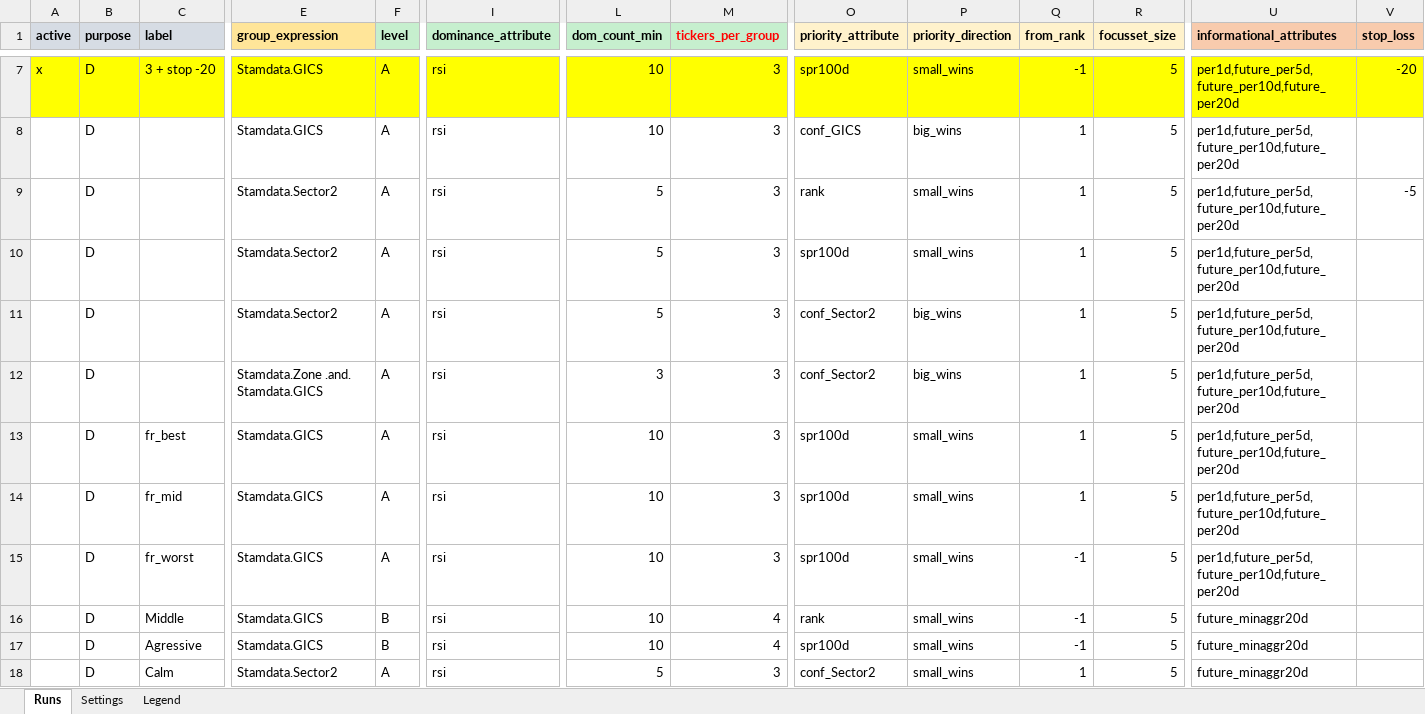
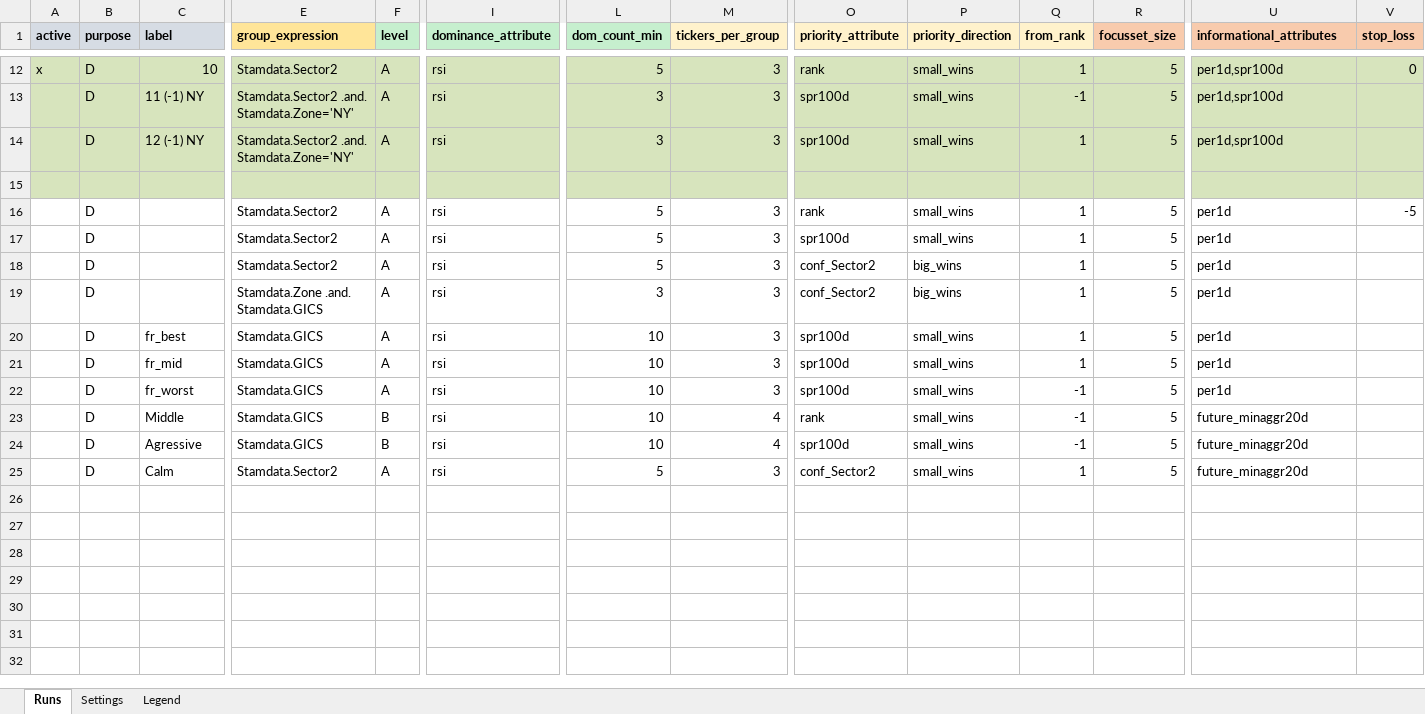
Before and after one commit to martinysteen/potentials, an Excel workbook: strategy_grp2/app/control/control_board.xlsx, sheet Runs, drawn as a sheet; only a part is shown, gaps mark what is left out; values as stored, in another font and other column widths than the file's, no borders; addresses are those after the commit; rows hold the shown columns only; the diff covers the shown part only; the diff names each change by its address in the sheet, - before the commit and + after, or states it on an @@ line.

Commit message:
strategy_grp2: tickers_per_group/stop_loss recolored to step 2; board updates
param_spec.py: tickers_per_group and stop_loss both decide how the priority
list is drawn from/exited, same as post_filter/from_rank/priority_attribute
-- moved from steps 1/3 to step 2 so header colour (already changed by hand
on the board) matches on any future --make-board regeneration. Pure
cosmetic/legend change, step is never read for pipeline logic.

control_board.xlsx: SM's own edits this session (header recolour, per1d
post_filter correction on the NY rows, new US+post-filter comparison rows).

```diff
--- a/strategy_grp2/app/control/control_board.xlsx (sheet Runs)
+++ b/strategy_grp2/app/control/control_board.xlsx (sheet Runs)
@@ M1 fill: #C6EFCE → #FFF2CC, text colour: #FF0000 → black @@
-R1 fill: #FFF2CC
+R1 fill: #F8CBAD
-A12:V12 fill: #FFFF00
+A12:V12 fill: #D7E4BD
-C12 (label): 3 + stop -20
+C12 (label): 10
-E12 (group_expression): Stamdata.GICS
+E12 (group_expression): Stamdata.Sector2
-L12 (dom_count_min): 10
+L12 (dom_count_min): 5
-O12 (priority_attribute): spr100d
+O12 (priority_attribute): rank
-Q12 (from_rank): -1
+Q12 (from_rank): 1
-U12 (informational_attributes): per1d,future_per5d,future_per10d,future_per20d
+U12 (informational_attributes): per1d,spr100d
-V12 (stop_loss): -20
+V12 (stop_loss): 0
+row 13:  | D | 11 (-1) NY | Stamdata.Sector2 .and. Stamdata.Zone='NY' | A | rsi | 3 | 3 | spr100d | small_wins | -1 | 5 | per1d,spr100d
-A14:V14 fill: none
+A14:V14 fill: #D7E4BD
-C14 (label): (empty)
+C14 (label): 12 (-1) NY
-E14 (group_expression): Stamdata.GICS
+E14 (group_expression): Stamdata.Sector2 .and. Stamdata.Zone='NY'
-L14 (dom_count_min): 10
+L14 (dom_count_min): 3
-O14 (priority_attribute): conf_GICS
+O14 (priority_attribute): spr100d
-P14 (priority_direction): big_wins
+P14 (priority_direction): small_wins
-U14 (informational_attributes): per1d,future_per5d,future_per10d,future_per20d
+U14 (informational_attributes): per1d,spr100d
+row 15: (empty)
-U16:U22 (informational_attributes): per1d,future_per5d,future_per10d,future_per20d
+U16:U22 (informational_attributes): per1d
```
Also changed, not shown: 5 added rows, 28 edited cells and cell formats elsewhere in this sheet, 1 other file.
